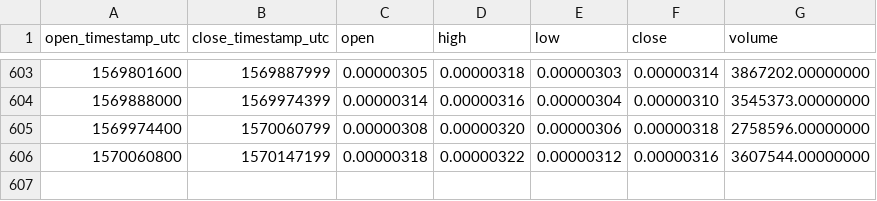
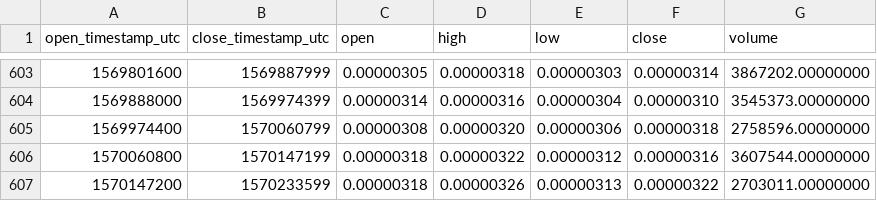
Before and after one commit to cryptobigbro/binance-BLZBTC, a CSV file: binance-BLZBTC-1d.csv, drawn as a sheet; only a part is shown, gaps mark what is left out.

Commit message:
Update OHLCV data.

```diff
--- a/binance-BLZBTC-1d.csv
+++ b/binance-BLZBTC-1d.csv
@@ -606 +606,2 @@ open_timestamp_utc,close_timestamp_utc,open,high,low,close,volume
 1570060800,1570147199,0.00000318,0.00000322,0.00000312,0.00000316,3607544.00000000
+1570147200,1570233599,0.00000318,0.00000326,0.00000313,0.00000322,2703011.00000000
```
Also changed, not shown: 1 other file.
